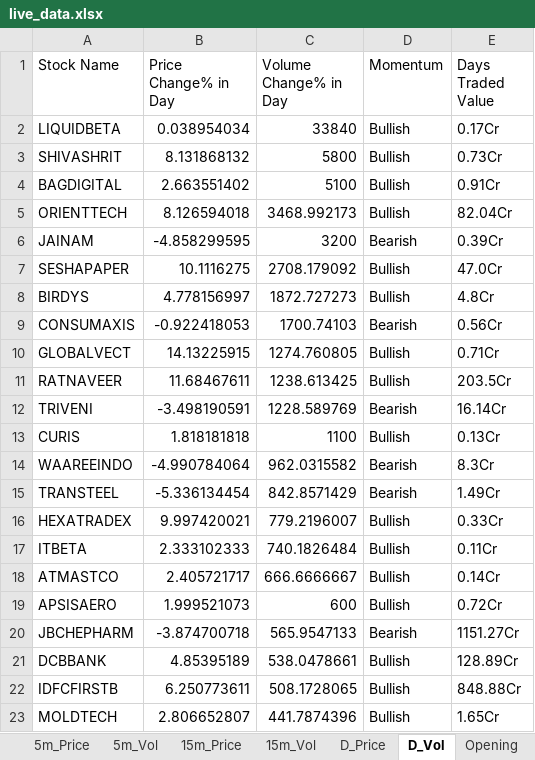
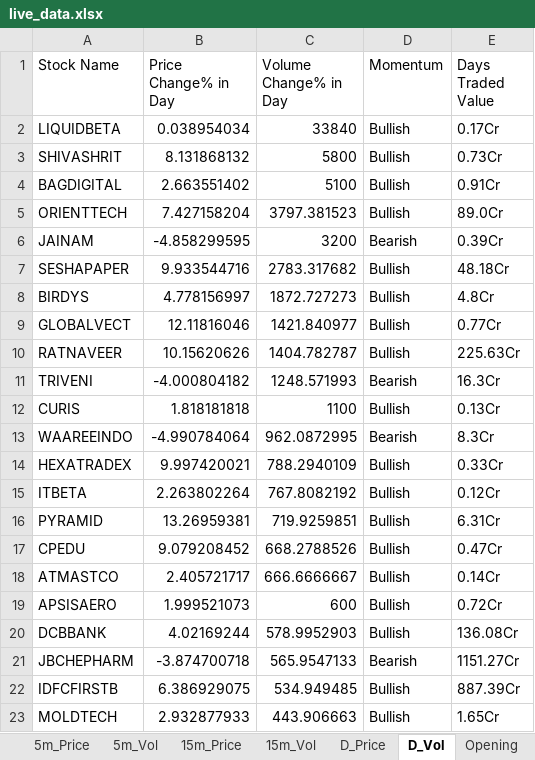
Before and after one commit to srbsharma92/priceAction2, an Excel workbook: data/live_data.xlsx, sheet D_Vol, drawn as a sheet; only a part is shown; values as stored, in another font and other column widths than the file's, no borders; removed rows and columns are numbered as before the commit, all else as after; the diff covers the shown part only; the diff names each change by its address in the sheet, - before the commit and + after, or states it on an @@ line.

```diff
--- a/data/live_data.xlsx (sheet D_Vol)
+++ b/data/live_data.xlsx (sheet D_Vol)
-B5 (Price Change% in Day): 8.126594018
+B5 (Price Change% in Day): 7.427158204
-C5 (Volume Change% in Day): 3468.992173
+C5 (Volume Change% in Day): 3797.381523
-E5 (Days Traded Value): 82.04Cr
+E5 (Days Traded Value): 89.0Cr
-B7 (Price Change% in Day): 10.1116275
+B7 (Price Change% in Day): 9.933544716
-C7 (Volume Change% in Day): 2708.179092
+C7 (Volume Change% in Day): 2783.317682
-E7 (Days Traded Value): 47.0Cr
+E7 (Days Traded Value): 48.18Cr
-row 9: CONSUMAXIS | -0.922418053 | 1700.74103 | Bearish | 0.56Cr
-B9 (Price Change% in Day): 14.13225915
+B9 (Price Change% in Day): 12.11816046
-C9 (Volume Change% in Day): 1274.760805
+C9 (Volume Change% in Day): 1421.840977
-E9 (Days Traded Value): 0.71Cr
+E9 (Days Traded Value): 0.77Cr
-B10 (Price Change% in Day): 11.68467611
+B10 (Price Change% in Day): 10.15620626
-C10 (Volume Change% in Day): 1238.613425
+C10 (Volume Change% in Day): 1404.782787
-E10 (Days Traded Value): 203.5Cr
+E10 (Days Traded Value): 225.63Cr
-B11 (Price Change% in Day): -3.498190591
+B11 (Price Change% in Day): -4.000804182
-C11 (Volume Change% in Day): 1228.589769
+C11 (Volume Change% in Day): 1248.571993
-E11 (Days Traded Value): 16.14Cr
+E11 (Days Traded Value): 16.3Cr
-C13 (Volume Change% in Day): 962.0315582
+C13 (Volume Change% in Day): 962.0872995
-row 15: TRANSTEEL | -5.336134454 | 842.8571429 | Bearish | 1.49Cr
-C14 (Volume Change% in Day): 779.2196007
+C14 (Volume Change% in Day): 788.2940109
-B15 (Price Change% in Day): 2.333102333
+B15 (Price Change% in Day): 2.263802264
-C15 (Volume Change% in Day): 740.1826484
+C15 (Volume Change% in Day): 767.8082192
-E15 (Days Traded Value): 0.11Cr
+E15 (Days Traded Value): 0.12Cr
+row 16: PYRAMID | 13.26959381 | 719.9259851 | Bullish | 6.31Cr
+row 17: CPEDU | 9.079208452 | 668.2788526 | Bullish | 0.47Cr
+row 20: DCBBANK | 4.02169244 | 578.9952903 | Bullish | 136.08Cr
-row 21: DCBBANK | 4.85395189 | 538.0478661 | Bullish | 128.89Cr
-B22 (Price Change% in Day): 6.250773611
+B22 (Price Change% in Day): 6.386929075
-C22 (Volume Change% in Day): 508.1728065
+C22 (Volume Change% in Day): 534.949485
-E22 (Days Traded Value): 848.88Cr
+E22 (Days Traded Value): 887.39Cr
-B23 (Price Change% in Day): 2.806652807
+B23 (Price Change% in Day): 2.932877933
-C23 (Volume Change% in Day): 441.7874396
+C23 (Volume Change% in Day): 443.906663
```
Also changed, not shown: 8 added rows, 6 removed rows and 8 edited cells elsewhere in this sheet, sheet D_Price, sheet 5m_Vol, sheet 15m_Price, sheet 15m_Vol, sheet 5m_Price, sheet Opening, 1 more sheet.
